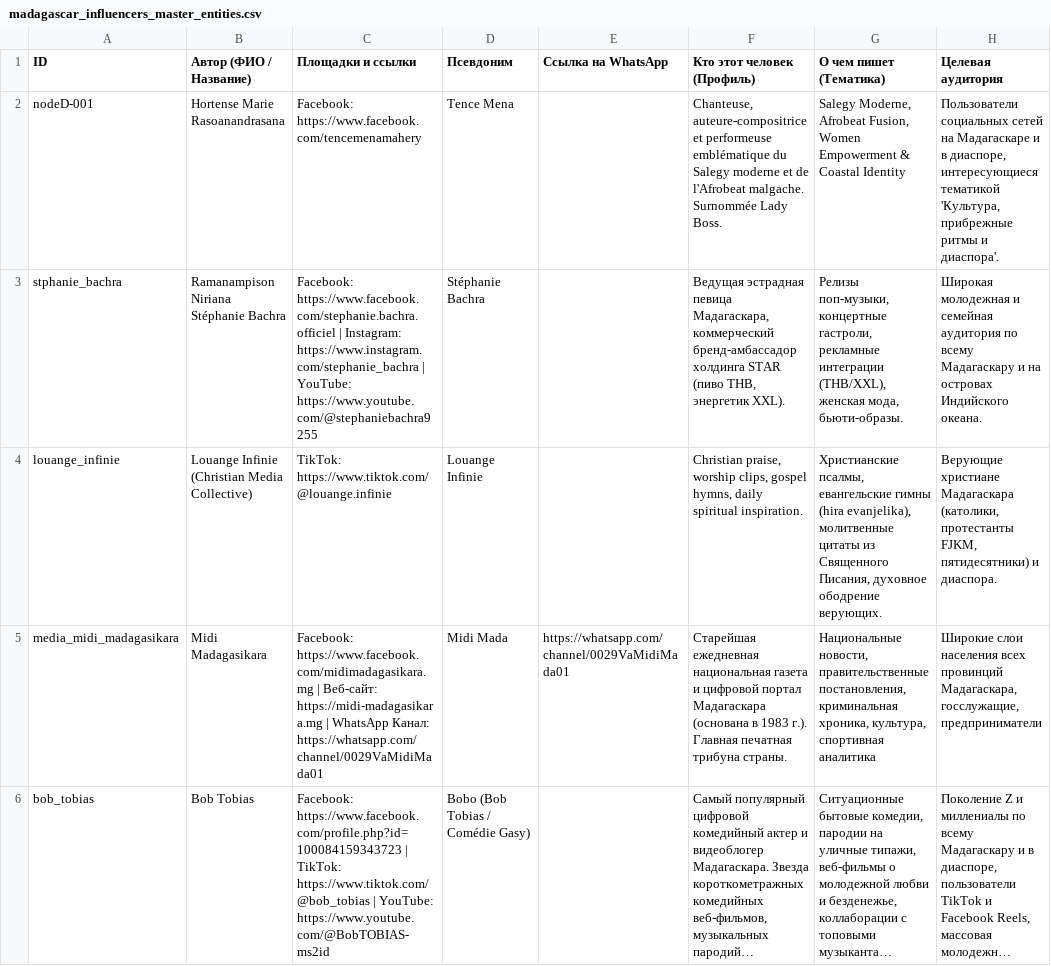
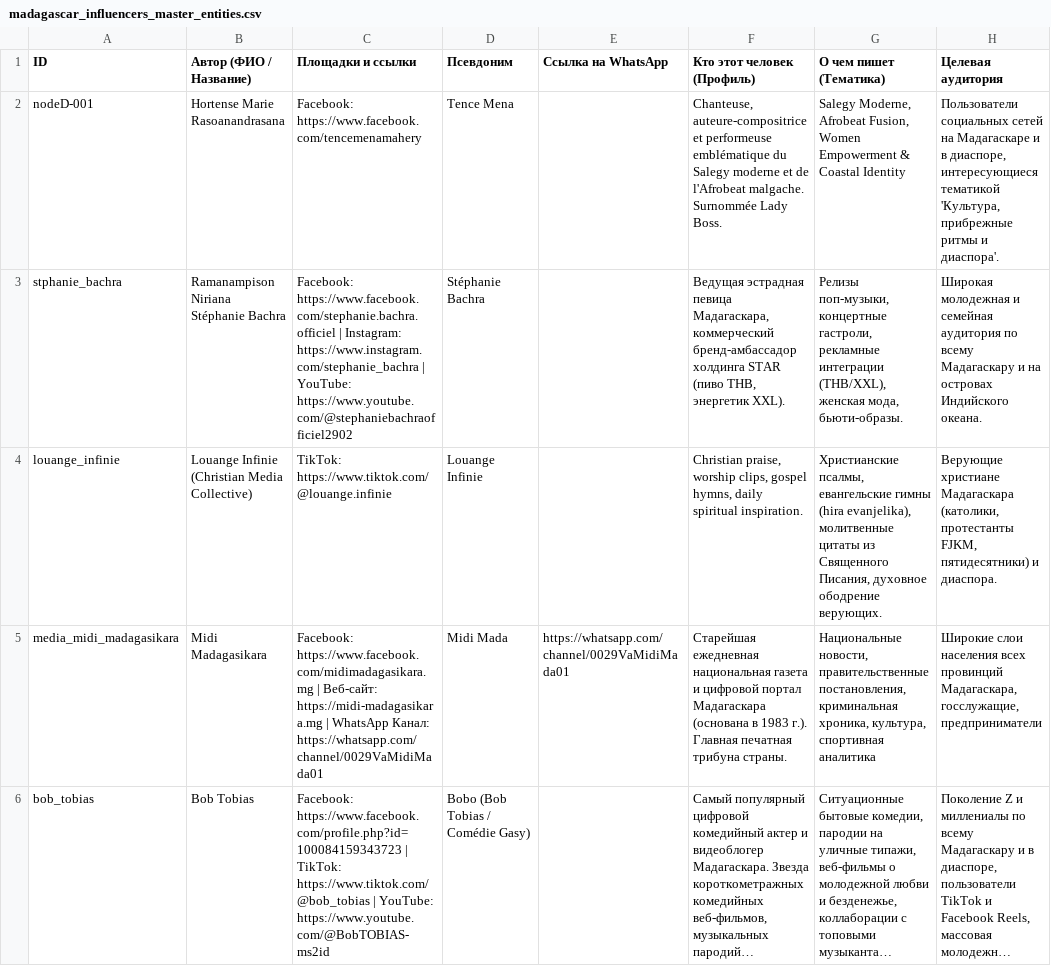
Before and after one commit to n0e1/madagascar-influencers, a CSV file: madagascar_influencers_master_entities.csv, drawn as a sheet; only a part is shown; long unchanged cells end in …; the diff covers the shown part only; the diff names each change by its address in the sheet, - before the commit and + after, or states it on an @@ line.

```diff
--- a/madagascar_influencers_master_entities.csv
+++ b/madagascar_influencers_master_entities.csv
-C3 (Площадки и ссылки): …| YouTube: https://www.youtube.com/@stephaniebachra9255
+C3 (Площадки и ссылки): …| YouTube: https://www.youtube.com/@stephaniebachraofficiel2902
```
Also changed, not shown: 82 edited cells elsewhere in this file, 10 other files.
